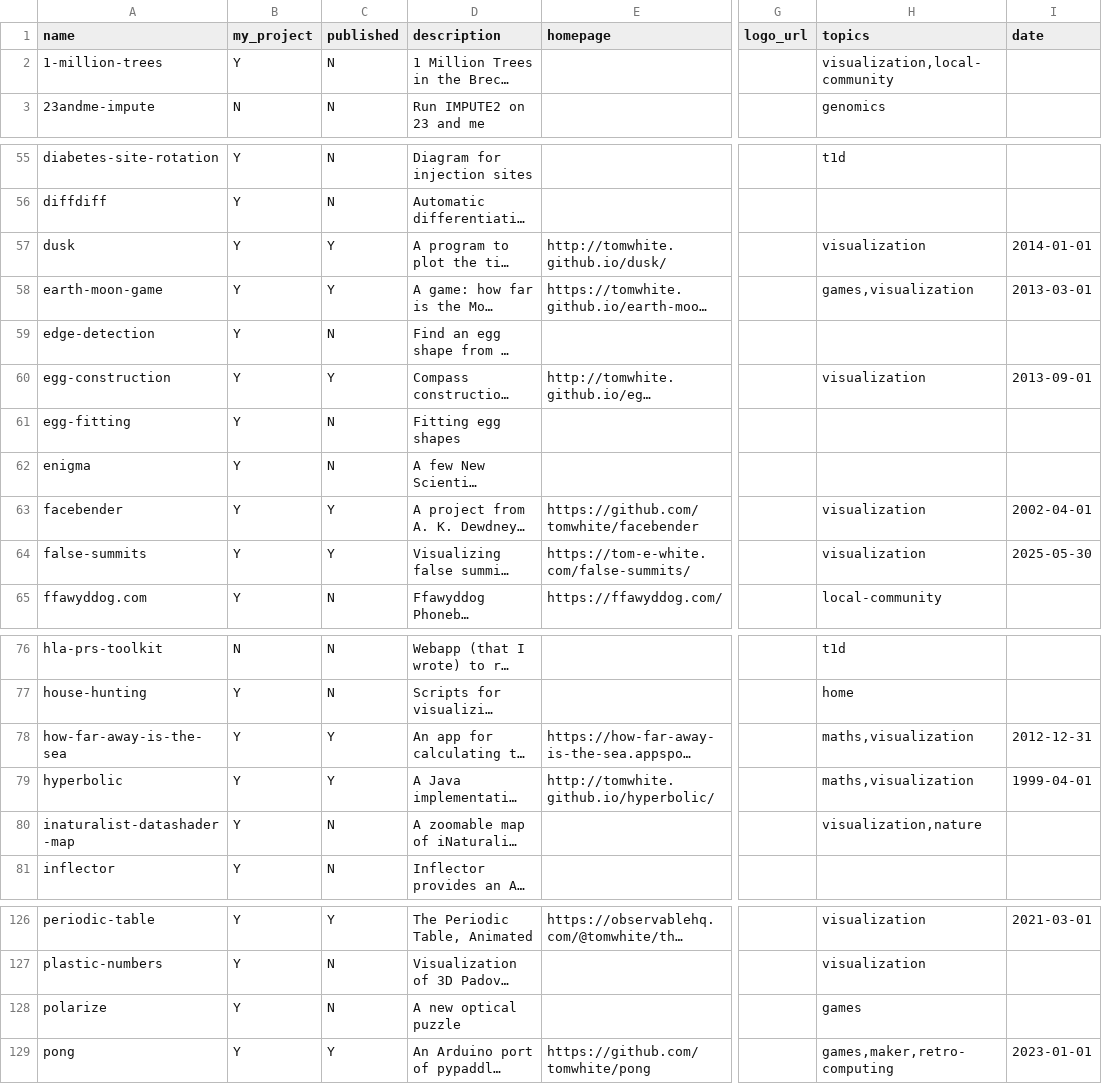
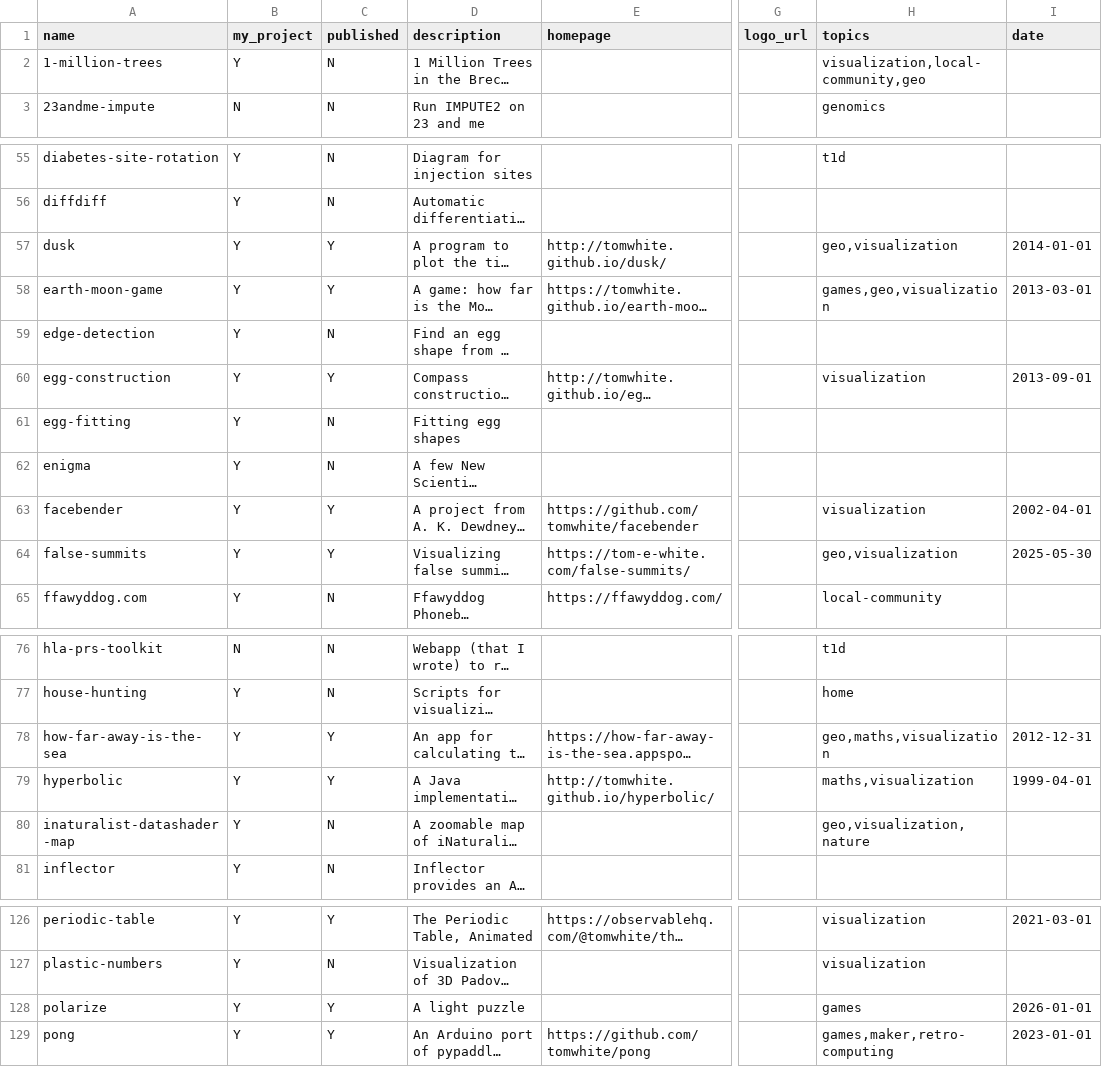
Before and after one commit to tomwhite/tomwhite.github.com, a CSV file: projects/projects-db.csv, drawn as a sheet; only a part is shown, gaps mark what is left out; long unchanged cells end in …; the diff covers the shown part only; the diff names each change by its address in the sheet, - before the commit and + after, or states it on an @@ line.

Commit message:
Add Polarize

```diff
--- a/projects/projects-db.csv
+++ b/projects/projects-db.csv
-H2 (topics): visualization,local-community
+H2 (topics): visualization,local-community,geo
-H57 (topics): visualization
+H57 (topics): geo,visualization
-H58 (topics): games,visualization
+H58 (topics): games,geo,visualization
-H64 (topics): visualization
+H64 (topics): geo,visualization
-H78 (topics): maths,visualization
+H78 (topics): geo,maths,visualization
-H80 (topics): visualization,nature
+H80 (topics): geo,visualization,nature
-C128 (published): N
+C128 (published): Y
-D128 (description): A new optical puzzle
+D128 (description): A light puzzle
-I128 (date): (empty)
+I128 (date): 2026-01-01
```
Also changed, not shown: 3 edited cells elsewhere in this file.
